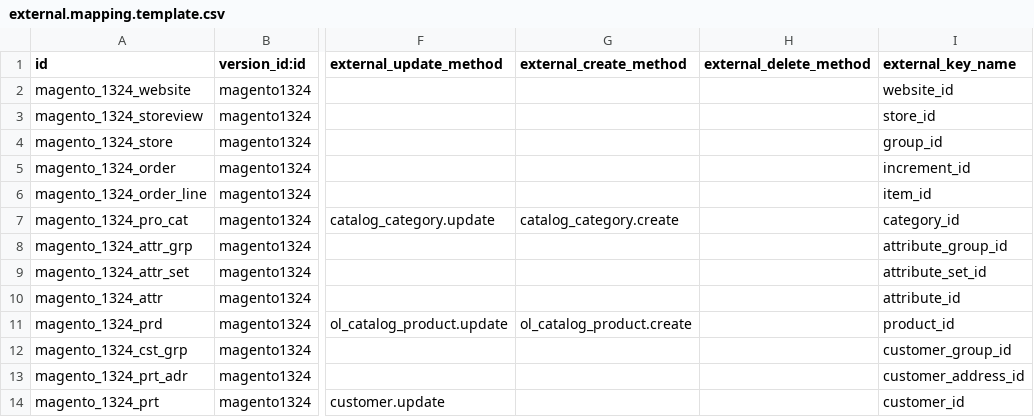
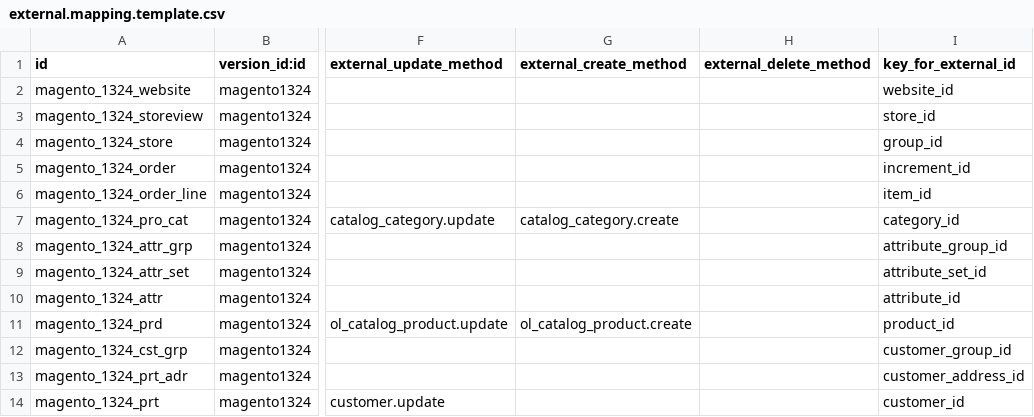
Before and after one commit to florian-dacosta/connector-magento, a CSV file: magentoerpconnect/settings/1.3.2.4/external.mapping.template.csv, drawn as a sheet; only a part is shown, gaps mark what is left out; the diff names each change by its address in the sheet, - before the commit and + after, or states it on an @@ line.

```diff
--- a/magentoerpconnect/settings/1.3.2.4/external.mapping.template.csv
+++ b/magentoerpconnect/settings/1.3.2.4/external.mapping.template.csv
-I1: external_key_name
+I1: key_for_external_id
```
Also changed, not shown: magentoerpconnect/settings/1.3.2.4/external.mappinglines.template.csv, magentoerpconnect/settings/1.5.0.0/external.mapping.template.csv, 1 other file.
